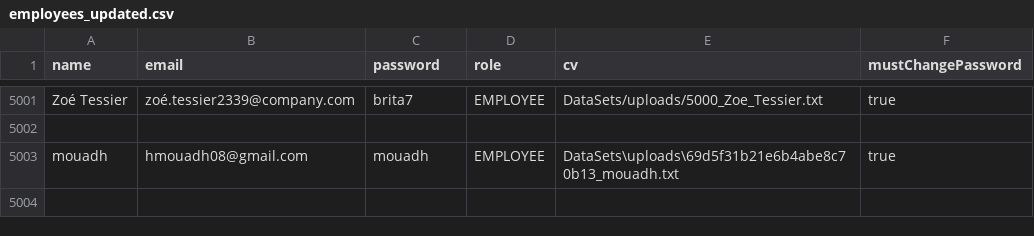
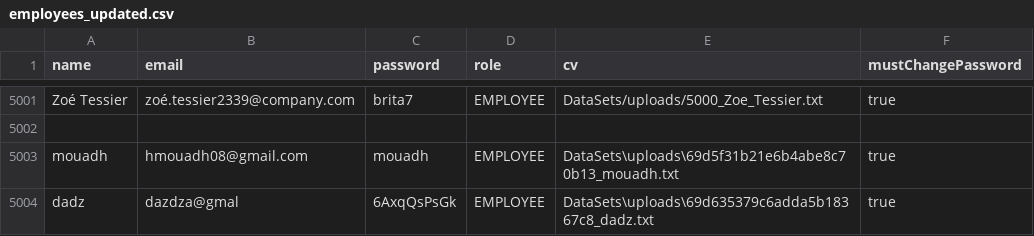
Before and after one commit to Taieb-belhadjali/Esprit-PIFullstackJS-4TWIN5-2026-HRBrain, a CSV file: BackOffice/DataSets/employees_updated.csv, drawn as a sheet; only a part is shown, gaps mark what is left out.

```diff
--- a/BackOffice/DataSets/employees_updated.csv
+++ b/BackOffice/DataSets/employees_updated.csv
@@ -5003 +5003,2 @@ Zoé Tessier,zoé.tessier2339@company.com,brita7,EMPLOYEE,DataSets/uploads/5000_
 mouadh,hmouadh08@gmail.com,mouadh,EMPLOYEE,DataSets\uploads\69d5f31b21e6b4abe8c70b13_mouadh.txt,true
+dadz,dazdza@gmal,6AxqQsPsGk,EMPLOYEE,DataSets\uploads\69d635379c6adda5b18367c8_dadz.txt,true
```
Also changed, not shown: 4 other files.
